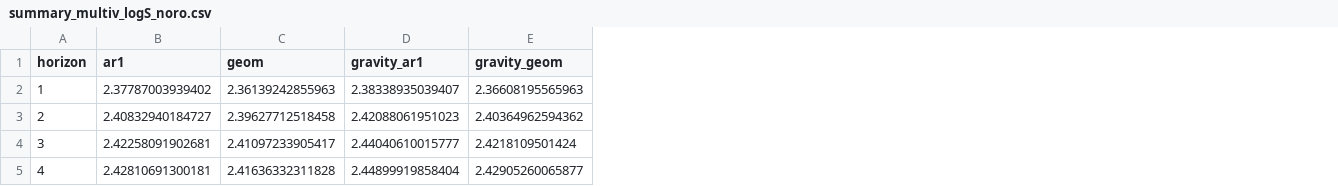
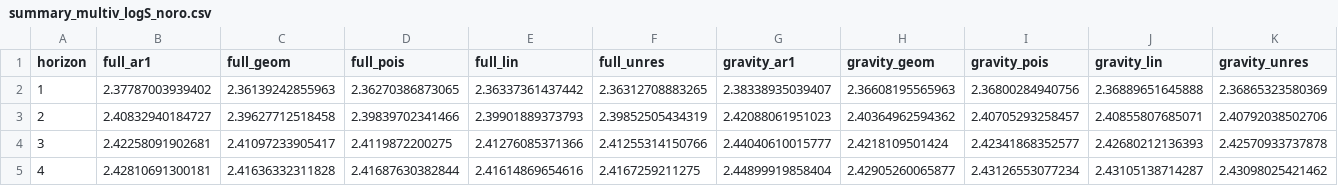
Before and after one commit to jbracher/dengue_noro_rota, a CSV file: noro/logS/summary_multiv_logS_noro.csv, drawn as a sheet; only a part is shown; the diff names each change by its address in the sheet, - before the commit and + after, or states it on an @@ line.

Commit message:
Adding logS for higher horizons also for other lag structures in noro and rota analyses.

```diff
--- a/noro/logS/summary_multiv_logS_noro.csv
+++ b/noro/logS/summary_multiv_logS_noro.csv
+column D (full_pois), rows 2-5: 2.36270386873065 | 2.39839702341466 | 2.4119872200275 | 2.41687630382844
+column E (full_lin), rows 2-5: 2.36337361437442 | 2.39901889373793 | 2.41276085371366 | 2.41614869654616
+column F (full_unres), rows 2-5: 2.36312708883265 | 2.39852505434319 | 2.41255314150766 | 2.4167259211275
+column I (gravity_pois), rows 2-5: 2.36800284940756 | 2.40705293258457 | 2.42341868352577 | 2.43126553077234
+column J (gravity_lin), rows 2-5: 2.36889651645888 | 2.40855807685071 | 2.42680212136393 | 2.43105138714287
+column K (gravity_unres), rows 2-5: 2.36865323580369 | 2.40792038502706 | 2.42570933737878 | 2.43098025421462
-B1: ar1
+B1: full_ar1
-C1: geom
+C1: full_geom
```
Also changed, not shown: rota/logS/summary_multiv_logS_rota.csv, 2 other files.
